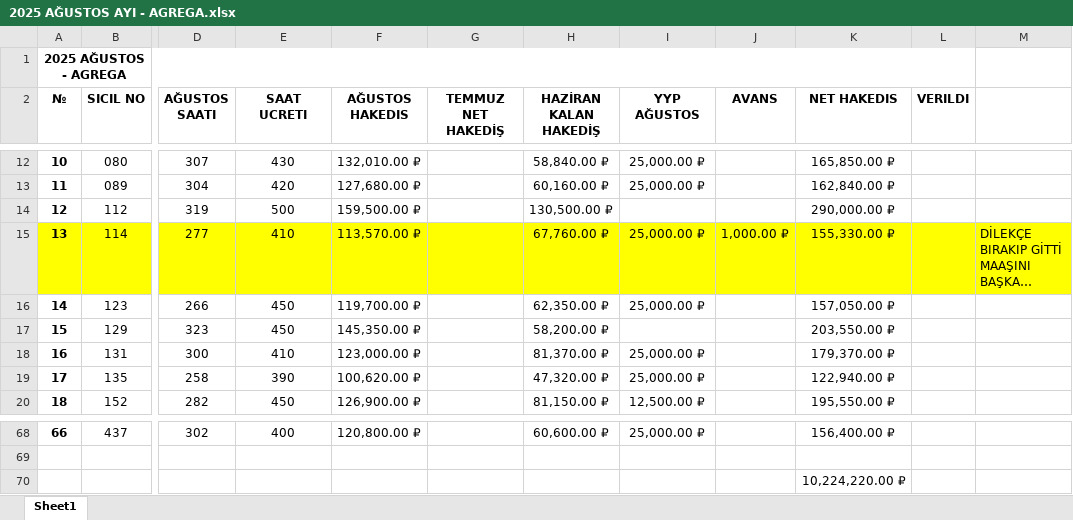
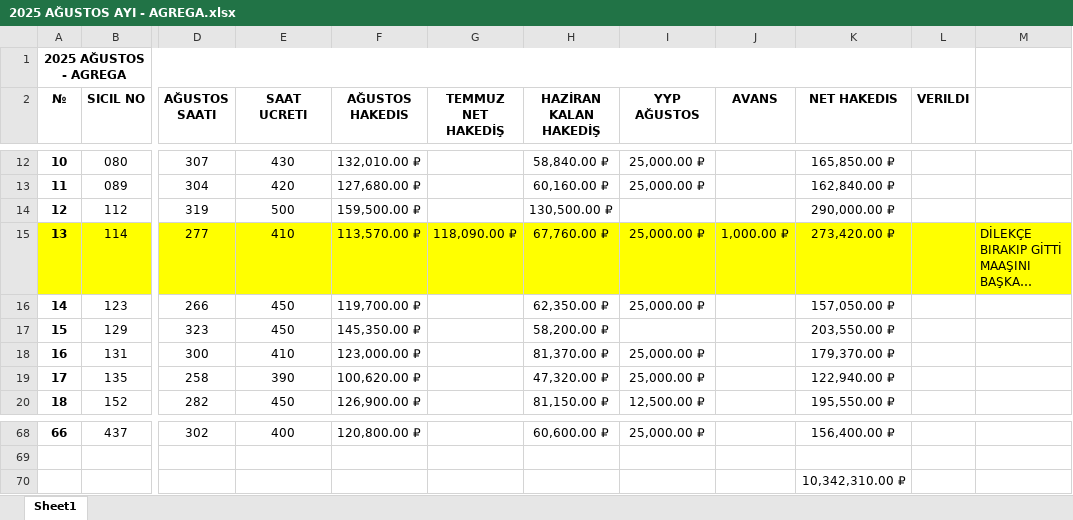
Before and after one commit to GuvenEminSamil/OfisDosyalariYedegi, an Excel workbook: Ofis Dosyalari/HAKEDISLER/2025/AĞUSTOS 2025/2025 AĞUSTOS AYI - AGREGA.xlsx, sheet Sheet1, drawn as a sheet; only a part is shown, gaps mark what is left out; long unchanged cells end in …; values as stored, in another font and other column widths than the file's, no borders; the diff names each change by its address in the sheet, - before the commit and + after, or states it on an @@ line.

Commit message:
114 numaranın temmuz hakedişi eklendi

```diff
--- a/Ofis Dosyalari/HAKEDISLER/2025/AĞUSTOS 2025/2025 AĞUSTOS AYI - AGREGA.xlsx (sheet Sheet1)
+++ b/Ofis Dosyalari/HAKEDISLER/2025/AĞUSTOS 2025/2025 AĞUSTOS AYI - AGREGA.xlsx (sheet Sheet1)
-G15 (TEMMUZ NET HAKEDİŞ): (empty)
+G15 (TEMMUZ NET HAKEDİŞ): 118,090.00 ₽
-K15 (NET HAKEDIS): 155,330.00 ₽
+K15 (NET HAKEDIS): 273,420.00 ₽
-K70 (NET HAKEDIS): 10,224,220.00 ₽
+K70 (NET HAKEDIS): 10,342,310.00 ₽
```
